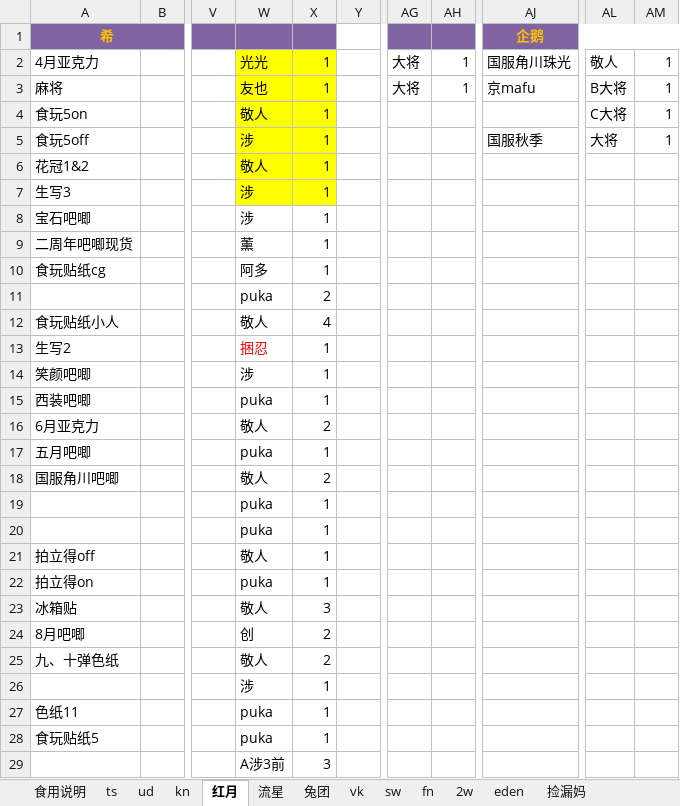
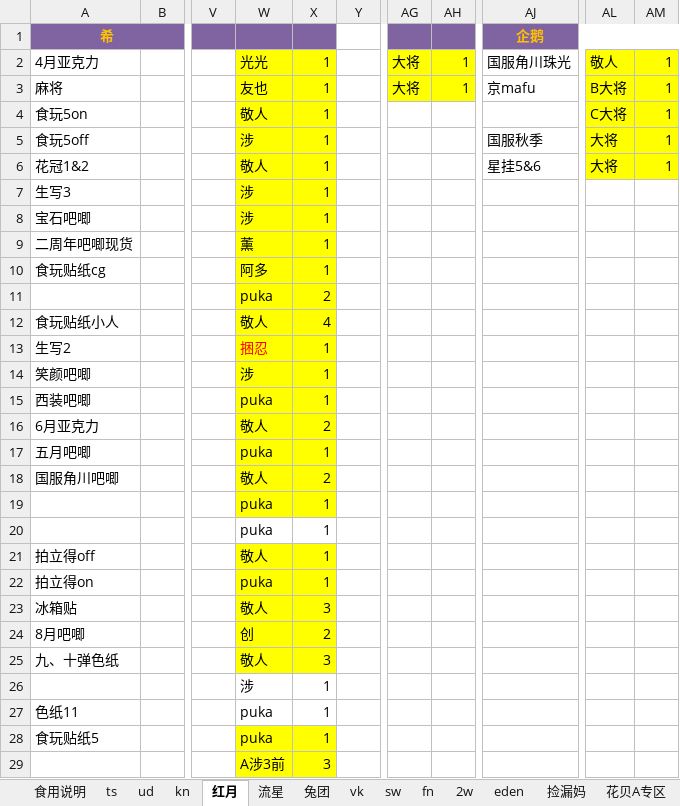
Before and after one commit to yaoranzjy/test, an Excel workbook: 2018年前发货表.xlsx, sheet 红月, drawn as a sheet; only a part is shown, gaps mark what is left out; values as stored, in another font and other column widths than the file's, no borders; the diff covers the shown part only; the diff names each change by its address in the sheet, - before the commit and + after, or states it on an @@ line.

```diff
--- a/2018年前发货表.xlsx (sheet 红月)
+++ b/2018年前发货表.xlsx (sheet 红月)
+sheet tab: 花贝A专区
-AG2:AH3 fill: none
+AG2:AH3 fill: #FFFF00
-AL2:AM6 fill: none
+AL2:AM6 fill: #FFFF00
-AJ6: (empty)
+AJ6: 星挂5&6
-AL6: (empty)
+AL6: 大将
-AM6: (empty)
+AM6: 1
-W8:X19 fill: none
+W8:X19 fill: #FFFF00
-W21:X25 fill: none
+W21:X25 fill: #FFFF00
-X25: 2
+X25: 3
-W28:X29 fill: none
+W28:X29 fill: #FFFF00
```
Also changed, not shown: cell formats elsewhere in this sheet, sheet kn, sheet fn, sheet ud, sheet ts, 2017沉迷收肾-排谷-新.xlsx.
